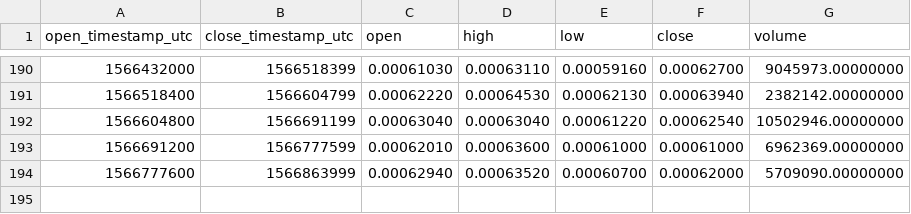
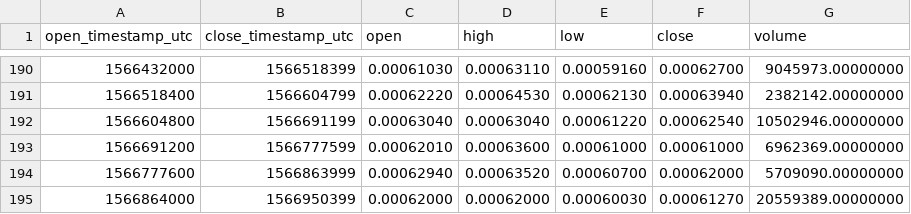
Before and after one commit to cryptobigbro/binance-BTTTUSD, a CSV file: binance-BTTTUSD-1d.csv, drawn as a sheet; only a part is shown, gaps mark what is left out.

```diff
--- a/binance-BTTTUSD-1d.csv
+++ b/binance-BTTTUSD-1d.csv
@@ -194 +194,2 @@ open_timestamp_utc,close_timestamp_utc,open,high,low,close,volume
 1566777600,1566863999,0.00062940,0.00063520,0.00060700,0.00062000,5709090.00000000
+1566864000,1566950399,0.00062000,0.00062000,0.00060030,0.00061270,20559389.00000000
```
Also changed, not shown: binance-BTTTUSD-1h.csv.
